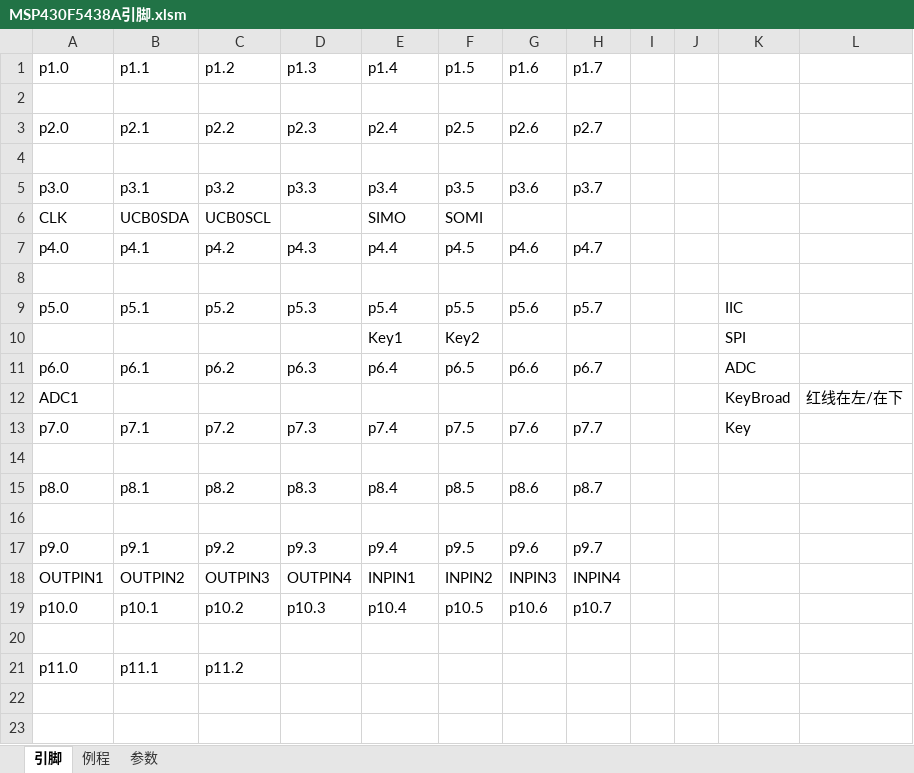
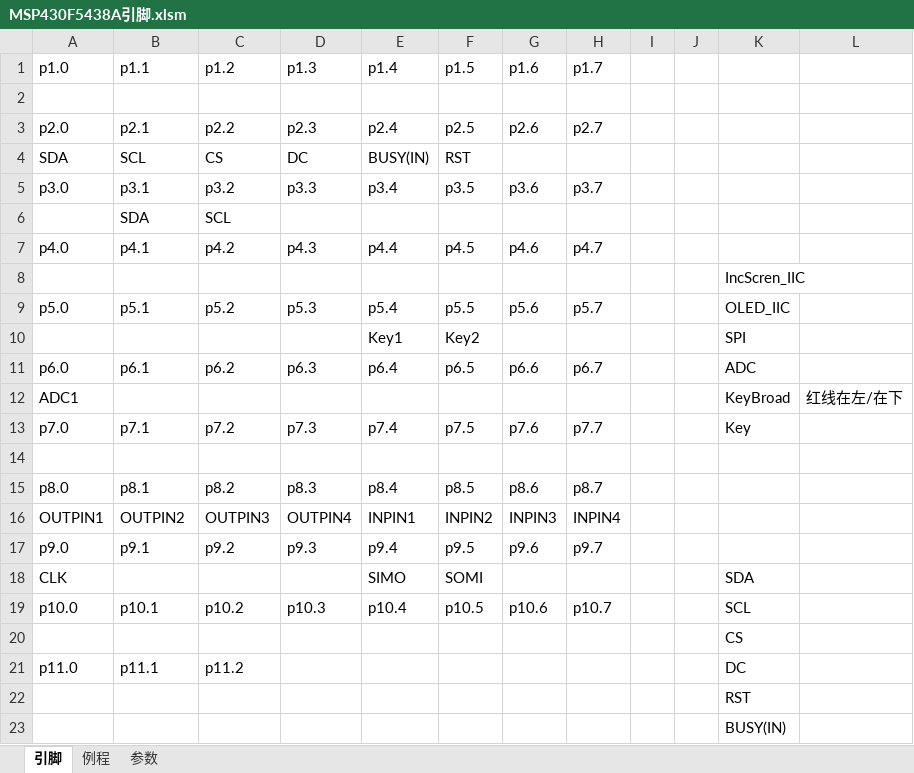
Before and after one commit to kashimotoxiang/msp430f5438A, an Excel workbook: MSP430F5438A引脚.xlsm, sheet 引脚, drawn as a sheet; values as stored, in another font and other column widths than the file's, no cell formats; removed rows and columns are numbered as before the commit, all else as after; the diff names each change by its address in the sheet, - before the commit and + after, or states it on an @@ line.

```diff
--- a/MSP430F5438A引脚.xlsm (sheet 引脚)
+++ b/MSP430F5438A引脚.xlsm (sheet 引脚)
-row 4: (empty)
+row 4: SDA | SCL | CS | DC | BUSY(IN) | RST
-row 6: CLK | UCB0SDA | UCB0SCL |  | SIMO | SOMI
+row 6:  | SDA | SCL
-K8: (empty)
+K8: IncScren_IIC
-K9: IIC
+K9: OLED_IIC
-row 16: (empty)
+row 16: OUTPIN1 | OUTPIN2 | OUTPIN3 | OUTPIN4 | INPIN1 | INPIN2 | INPIN3 | INPIN4
-row 18: OUTPIN1 | OUTPIN2 | OUTPIN3 | OUTPIN4 | INPIN1 | INPIN2 | INPIN3 | INPIN4
+row 18: CLK |  |  |  | SIMO | SOMI |  |  |  |  | SDA
-K19: (empty)
+K19: SCL
-K20: (empty)
+K20: CS
-K21: (empty)
+K21: DC
+row 22:  |  |  |  |  |  |  |  |  |  | RST
+row 23:  |  |  |  |  |  |  |  |  |  | BUSY(IN)
```
Also changed, not shown: cell formats, 50 other files.
